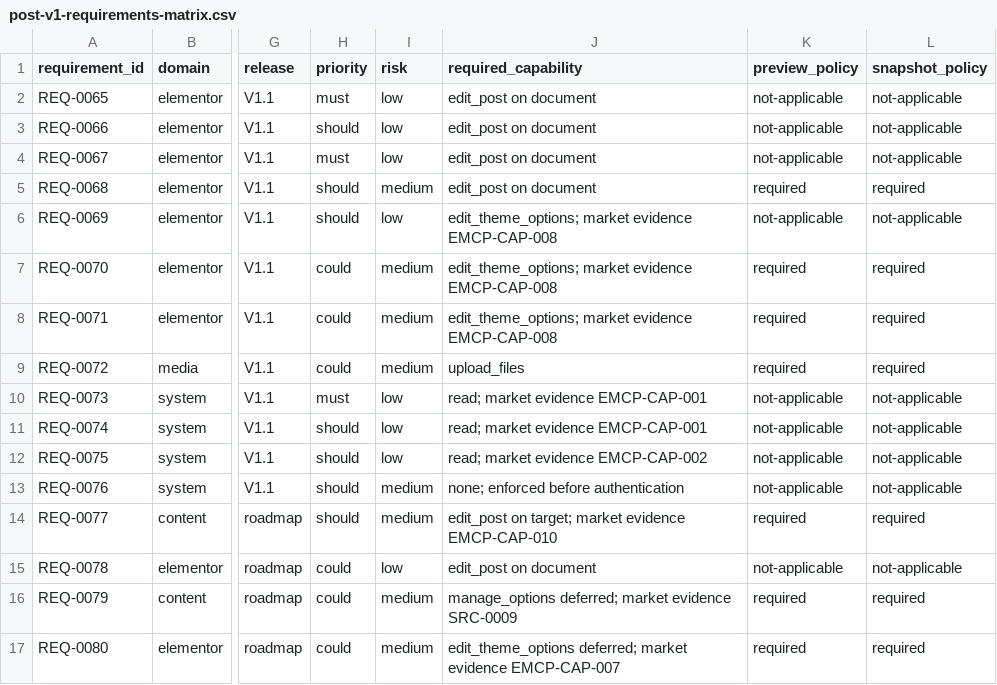
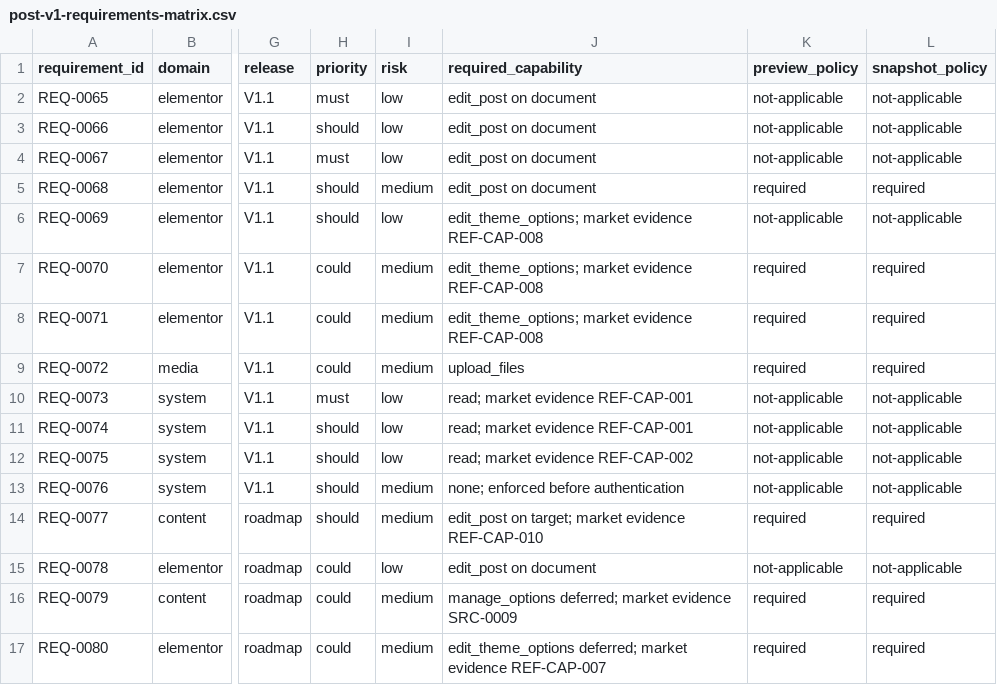
Before and after one commit to Mrshahidali420/SiteHelm, a CSV file: docs/product/post-v1-requirements-matrix.csv, drawn as a sheet; only a part is shown, gaps mark what is left out; the diff names each change by its address in the sheet, - before the commit and + after, or states it on an @@ line.

```diff
--- a/docs/product/post-v1-requirements-matrix.csv
+++ b/docs/product/post-v1-requirements-matrix.csv
-J6:J8 (required_capability): …market evidence EMCP-CAP-008
+J6:J8 (required_capability): …market evidence REF-CAP-008
-J10:J11 (required_capability): read; market evidence EMCP-CAP-001
+J10:J11 (required_capability): read; market evidence REF-CAP-001
-J12 (required_capability): read; market evidence EMCP-CAP-002
+J12 (required_capability): read; market evidence REF-CAP-002
-J14 (required_capability): …market evidence EMCP-CAP-010
+J14 (required_capability): …market evidence REF-CAP-010
-J17 (required_capability): …market evidence EMCP-CAP-007
+J17 (required_capability): …market evidence REF-CAP-007
```
Also changed, not shown: docs/product/v1-requirements-matrix.csv, 36 other files.
